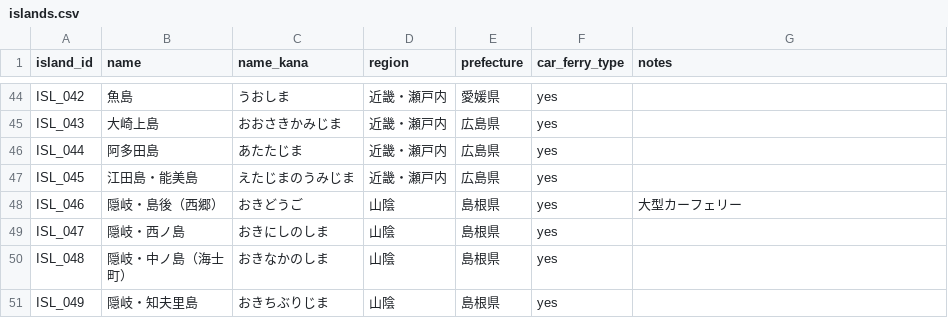
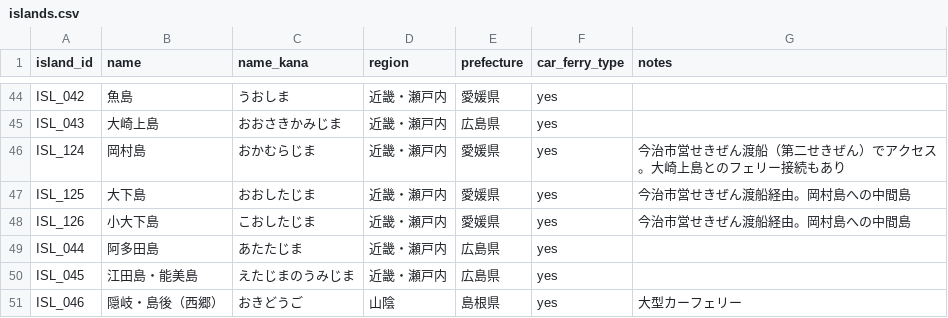
Before and after one commit to wherethereisawillthereisaway2026/car-ferry-map, a CSV file: data/islands.csv, drawn as a sheet; only a part is shown, gaps mark what is left out; the shorter side is filled out with more unchanged rows; the diff names each change by its address in the sheet, - before the commit and + after, or states it on an @@ line.

```diff
--- a/data/islands.csv
+++ b/data/islands.csv
+row 46: ISL_124 | 岡村島 | おかむらじま | 近畿・瀬戸内 | 愛媛県 | yes | 今治市営せきぜん渡船（第二せきぜん）でアクセス。大崎上島とのフェリー接続もあり
+row 47: ISL_125 | 大下島 | おおしたじま | 近畿・瀬戸内 | 愛媛県 | yes | 今治市営せきぜん渡船経由。岡村島への中間島
+row 48: ISL_126 | 小大下島 | こおしたじま | 近畿・瀬戸内 | 愛媛県 | yes | 今治市営せきぜん渡船経由。岡村島への中間島
```
Also changed, not shown: data/routes.csv, 7 other files.
